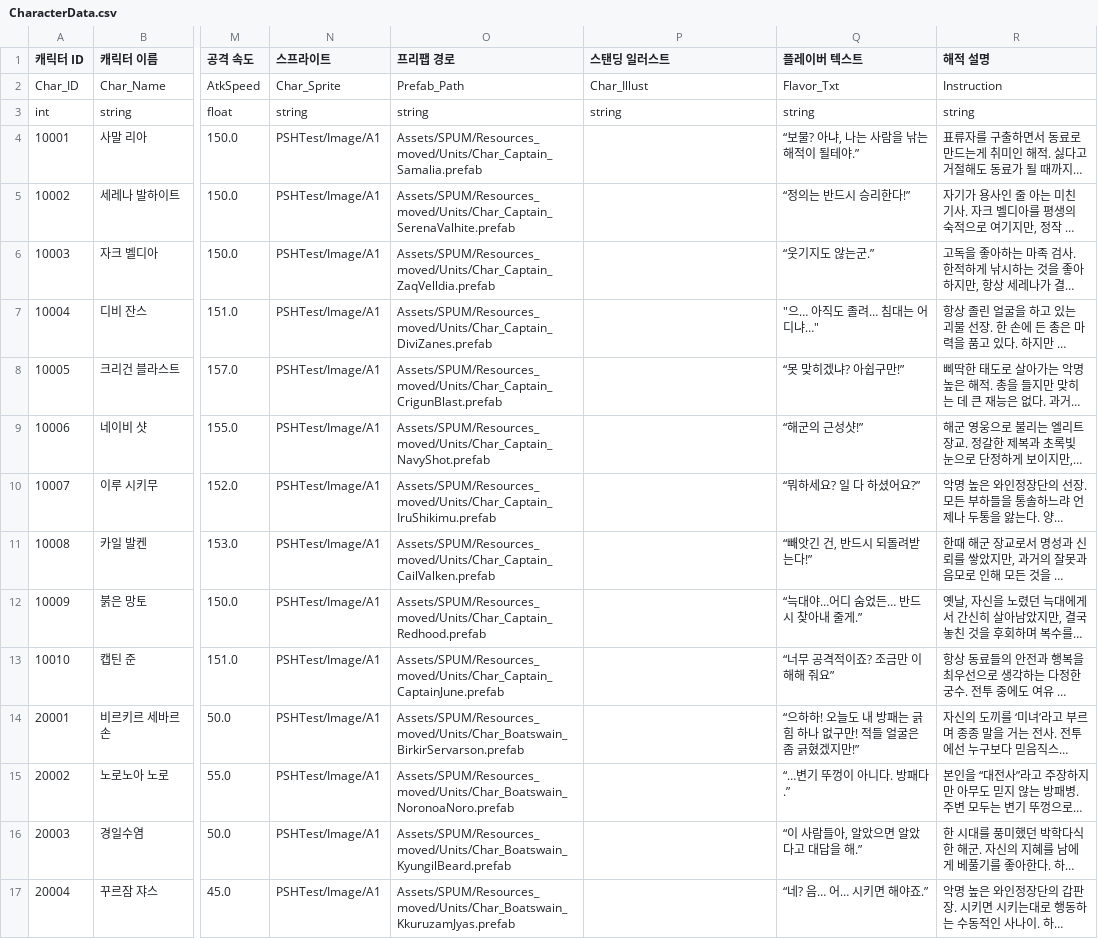
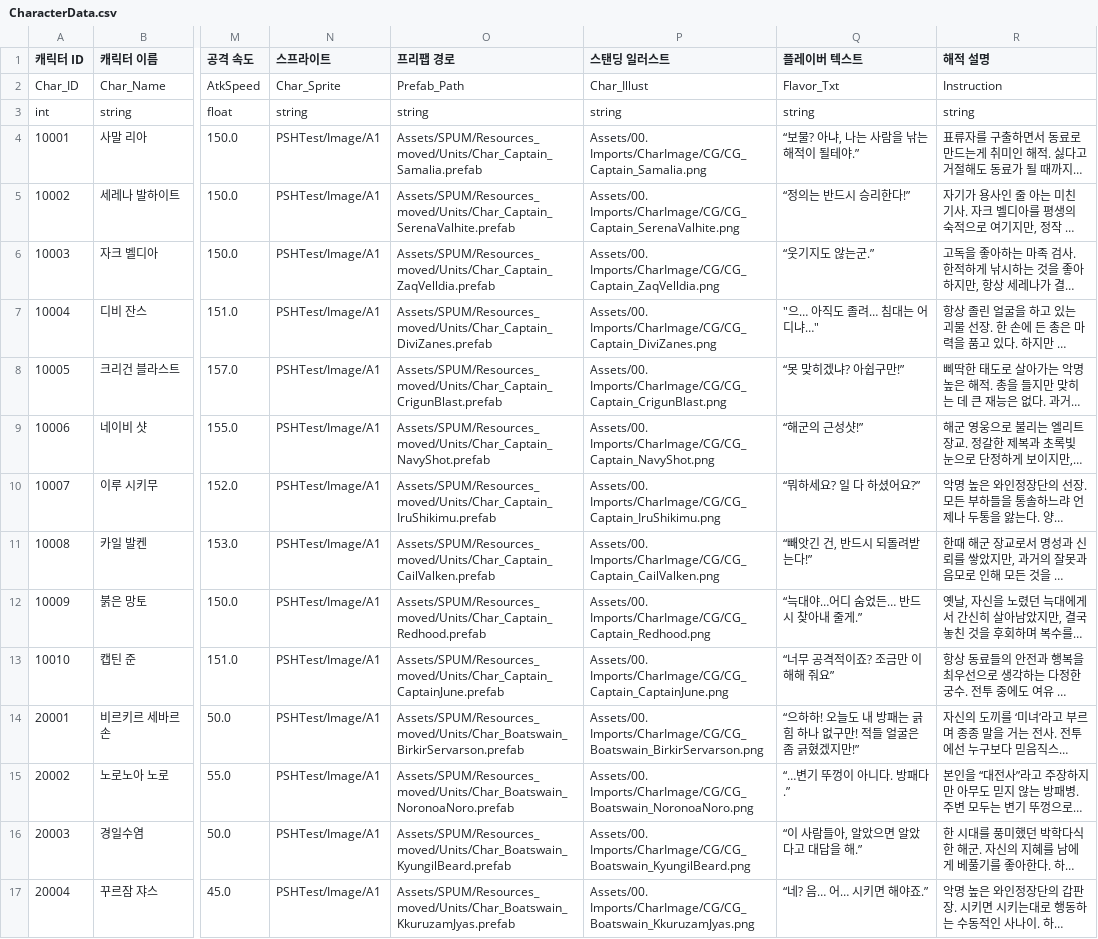
Before and after one commit to LingteaLuv/Enterprise, a CSV file: Assets/CSVData/CharacterData.csv, drawn as a sheet; only a part is shown, gaps mark what is left out; long unchanged cells end in …; the diff covers the shown part only; the diff names each change by its address in the sheet, - before the commit and + after, or states it on an @@ line.

Commit message:
[Feat] 캐릭터 SO 일러스트 추가

```diff
--- a/Assets/CSVData/CharacterData.csv
+++ b/Assets/CSVData/CharacterData.csv
-P4 (스탠딩 일러스트): (empty)
+P4 (스탠딩 일러스트): Assets/00. Imports/CharImage/CG/CG_Captain_Samalia.png
-P5 (스탠딩 일러스트): (empty)
+P5 (스탠딩 일러스트): Assets/00. Imports/CharImage/CG/CG_Captain_SerenaValhite.png
-P6 (스탠딩 일러스트): (empty)
+P6 (스탠딩 일러스트): Assets/00. Imports/CharImage/CG/CG_Captain_ZaqVelldia.png
-P7 (스탠딩 일러스트): (empty)
+P7 (스탠딩 일러스트): Assets/00. Imports/CharImage/CG/CG_Captain_DiviZanes.png
-P8 (스탠딩 일러스트): (empty)
+P8 (스탠딩 일러스트): Assets/00. Imports/CharImage/CG/CG_Captain_CrigunBlast.png
-P9 (스탠딩 일러스트): (empty)
+P9 (스탠딩 일러스트): Assets/00. Imports/CharImage/CG/CG_Captain_NavyShot.png
-P10 (스탠딩 일러스트): (empty)
+P10 (스탠딩 일러스트): Assets/00. Imports/CharImage/CG/CG_Captain_IruShikimu.png
-P11 (스탠딩 일러스트): (empty)
+P11 (스탠딩 일러스트): Assets/00. Imports/CharImage/CG/CG_Captain_CailValken.png
-P12 (스탠딩 일러스트): (empty)
+P12 (스탠딩 일러스트): Assets/00. Imports/CharImage/CG/CG_Captain_Redhood.png
-P13 (스탠딩 일러스트): (empty)
+P13 (스탠딩 일러스트): Assets/00. Imports/CharImage/CG/CG_Captain_CaptainJune.png
-P14 (스탠딩 일러스트): (empty)
+P14 (스탠딩 일러스트): Assets/00. Imports/CharImage/CG/CG_Boatswain_BirkirServarson.png
-P15 (스탠딩 일러스트): (empty)
+P15 (스탠딩 일러스트): Assets/00. Imports/CharImage/CG/CG_Boatswain_NoronoaNoro.png
-P16 (스탠딩 일러스트): (empty)
+P16 (스탠딩 일러스트): Assets/00. Imports/CharImage/CG/CG_Boatswain_KyungilBeard.png
-P17 (스탠딩 일러스트): (empty)
+P17 (스탠딩 일러스트): Assets/00. Imports/CharImage/CG/CG_Boatswain_KkuruzamJyas.png
```
Also changed, not shown: 41 edited cells elsewhere in this file, 2 other files.
